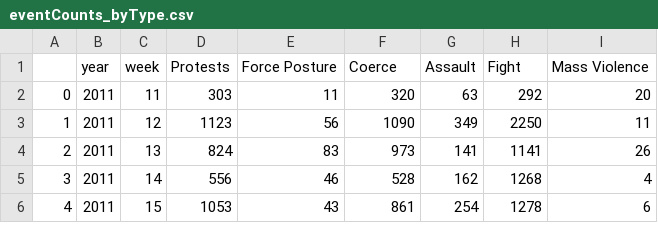
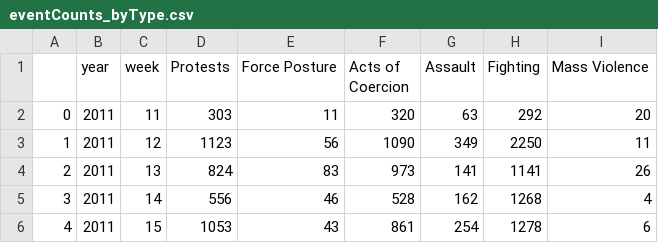
Before and after one commit to pieterjoanUvA/infovis_team_04_public, a CSV file: eventCounts_byType.csv, drawn as a sheet; only a part is shown.

```diff
--- a/eventCounts_byType.csv
+++ b/eventCounts_byType.csv
@@ -1,2 +1,2 @@
-,year,week,Protests,Force Posture,Coerce,Assault,Fight,Mass Violence
+,year,week,Protests,Force Posture,Acts of Coercion,Assault,Fighting,Mass Violence
 0,2011,11,303,11,320,63,292,20
```
Also changed, not shown: 2 other files.
